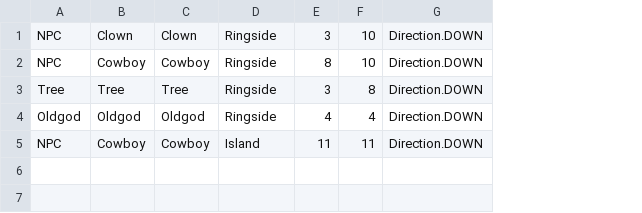
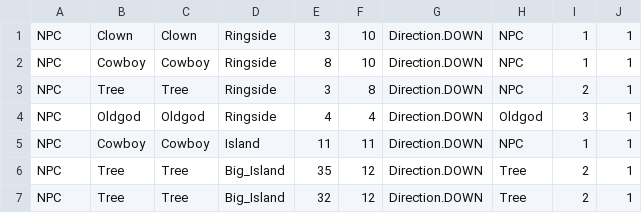
Before and after one commit to gowigglytuff/hornby_game, a CSV file: assets/import_data/NPC_import.csv, drawn as a sheet; the diff names each change by its address in the sheet, - before the commit and + after, or states it on an @@ line.

```diff
--- a/assets/import_data/NPC_import.csv
+++ b/assets/import_data/NPC_import.csv
+column H, rows 1-5: NPC | NPC | NPC | Oldgod | NPC
+column I, rows 1-5: 1 | 1 | 2 | 3 | 1
+column J, rows 1-5: all 1
-A3: Tree
+A3: NPC
-A4: Oldgod
+A4: NPC
+row 6: NPC | Tree | Tree | Big_Island | 35 | 12 | Direction.DOWN | Tree | 2 | 1
+row 7: NPC | Tree | Tree | Big_Island | 32 | 12 | Direction.DOWN | Tree | 2 | 1
```
Also changed, not shown: 12 other files.
